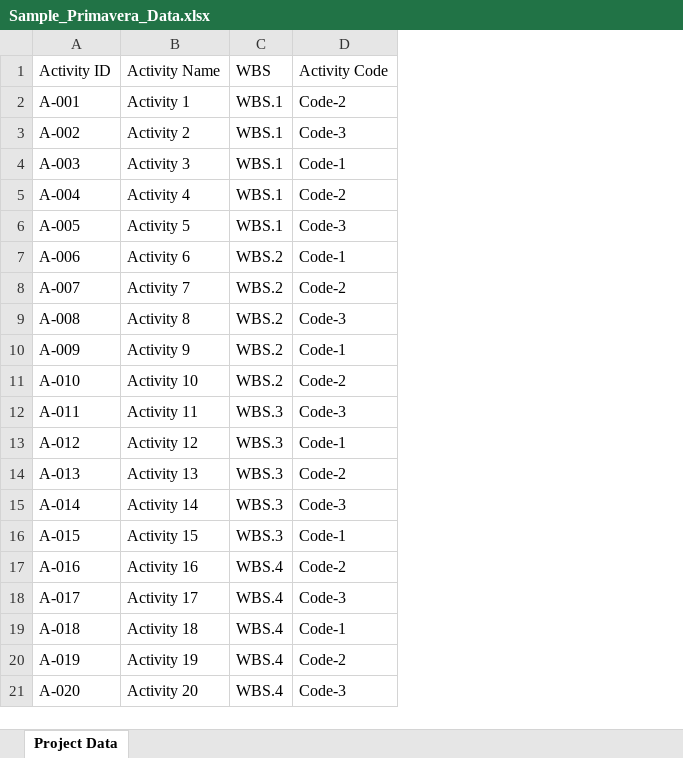
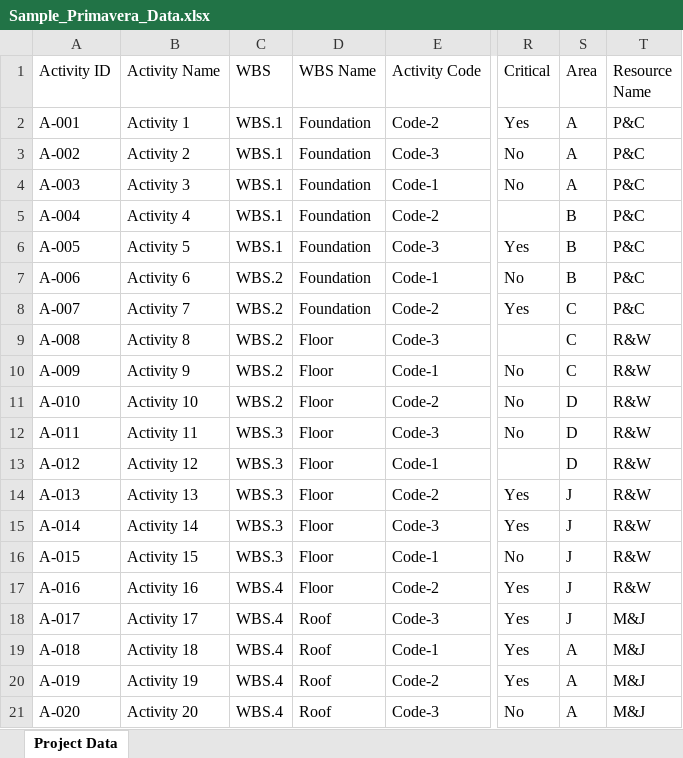
Before and after one commit to linda8766/Dashboard, an Excel workbook: Sample_Primavera_Data.xlsx, sheet Project Data, drawn as a sheet; only a part is shown, gaps mark what is left out; values as stored, in another font and other column widths than the file's, no borders; the diff names each change by its address in the sheet, - before the commit and + after, or states it on an @@ line.

Commit message:
Add files via upload

```diff
--- a/Sample_Primavera_Data.xlsx (sheet Project Data)
+++ b/Sample_Primavera_Data.xlsx (sheet Project Data)
+column D (WBS Name), rows 2-21: Foundation | Foundation | Foundation | Foundation | Foundation | Foundation | Foundation | Floor | Floor | Floor | Floor | Floor | Floor | Floor | Floor | Floor | Roof | Roof | Roof | Roof
+column R (Critical), rows 2-21: Yes | No | No |  | Yes | No | Yes |  | No | No | No |  | Yes | Yes | No | Yes | Yes | Yes | Yes | No
+column S (Area), rows 2-21: A | A | A | B | B | B | C | C | C | D | D | D | J | J | J | J | J | A | A | A
+column T (Resource Name), rows 2-21: P&C | P&C | P&C | P&C | P&C | P&C | P&C | R&W | R&W | R&W | R&W | R&W | R&W | R&W | R&W | R&W | M&J | M&J | M&J | M&J
```
